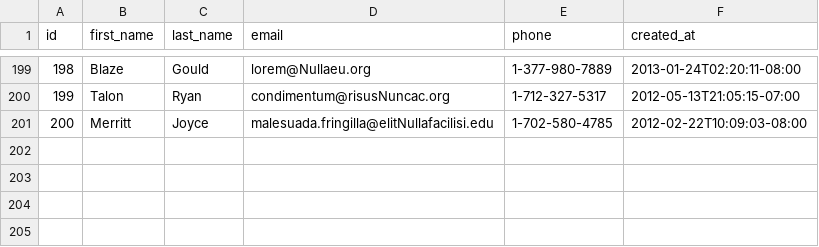
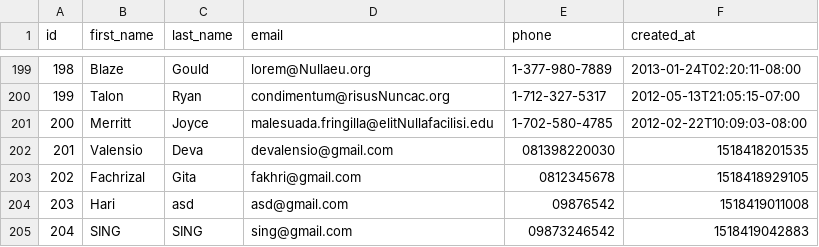
Before and after one commit to platinum-fox-2017/parsing-data-1, a CSV file: people.csv, drawn as a sheet; only a part is shown, gaps mark what is left out.

```diff
--- a/people.csv
+++ b/people.csv
@@ -201 +201,5 @@ id,first_name,last_name,email,phone,created_at
 200,Merritt,Joyce,malesuada.fringilla@elitNullafacilisi.edu,1-702-580-4785,2012-02-22T10:09:03-08:00
+201,Valensio,Deva,devalensio@gmail.com,081398220030,1518418201535
+202,Fachrizal,Gita,fakhri@gmail.com,0812345678,1518418929105
+203,Hari,asd,asd@gmail.com,09876542,1518419011008
+204,SING,SING,sing@gmail.com,09873246542,1518419042883
```
Also changed, not shown: 1 other file.
